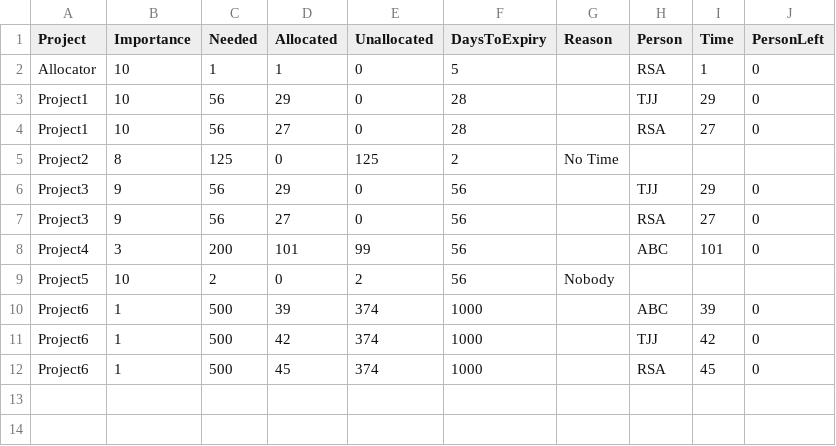
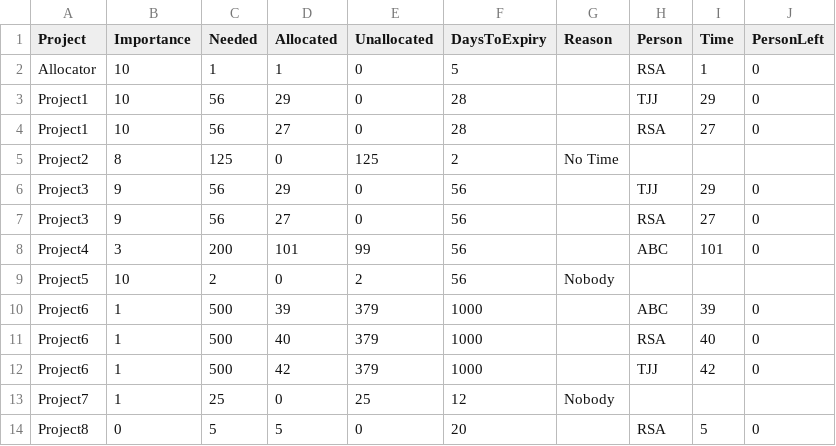
Before and after one commit to Rachel-Alcraft/PeopleProject, a CSV file: Output_ProjectAllocations.csv, drawn as a sheet.

Commit message:
Do all the son to expire projects
Even at priority 0, why would you submit them if you didn't want them done?

```diff
--- a/Output_ProjectAllocations.csv
+++ b/Output_ProjectAllocations.csv
@@ -9,4 +9,6 @@ Project4,3,200,101,99,56,,ABC,101,0
 Project5,10,2,0,2,56,Nobody,,,
-Project6,1,500,39,374,1000,,ABC,39,0
-Project6,1,500,42,374,1000,,TJJ,42,0
-Project6,1,500,45,374,1000,,RSA,45,0
+Project6,1,500,39,379,1000,,ABC,39,0
+Project6,1,500,40,379,1000,,RSA,40,0
+Project6,1,500,42,379,1000,,TJJ,42,0
+Project7,1,25,0,25,12,Nobody,,,
+Project8,0,5,5,0,20,,RSA,5,0
```
Also changed, not shown: 3 other files.
